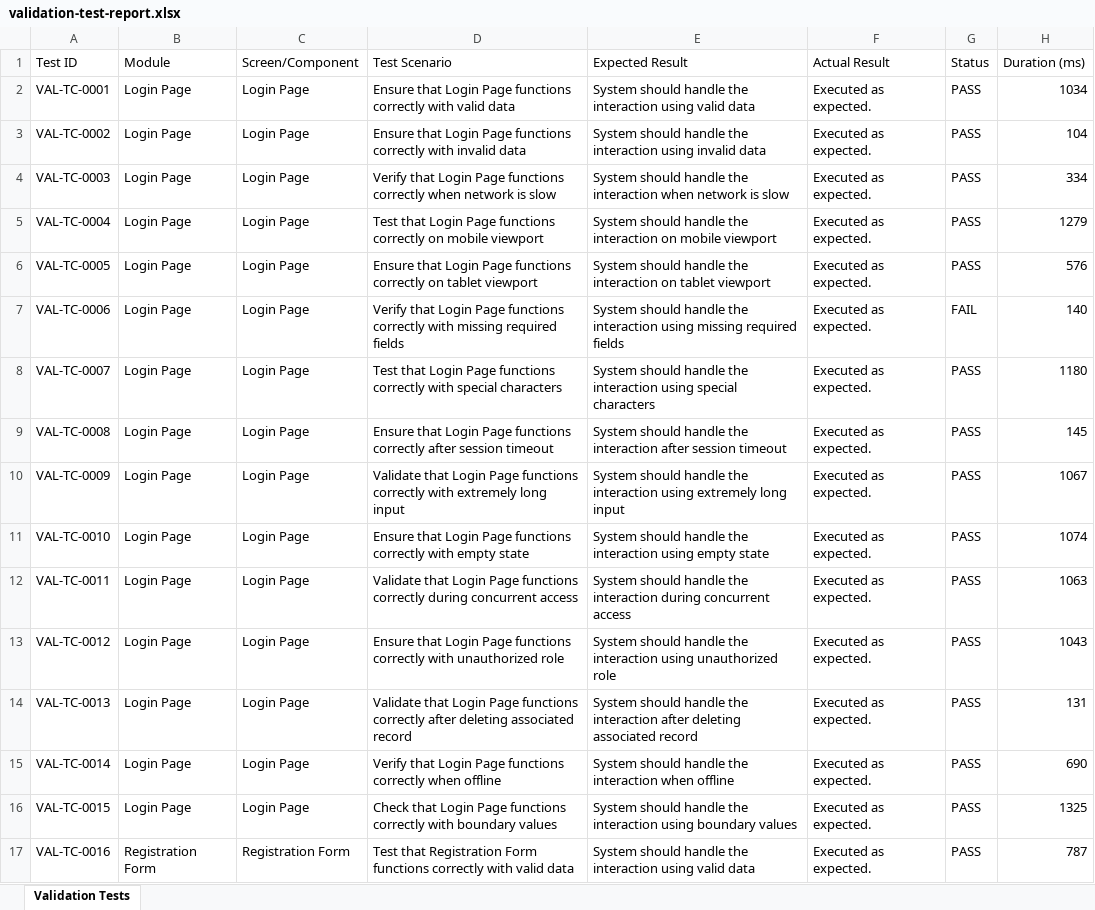
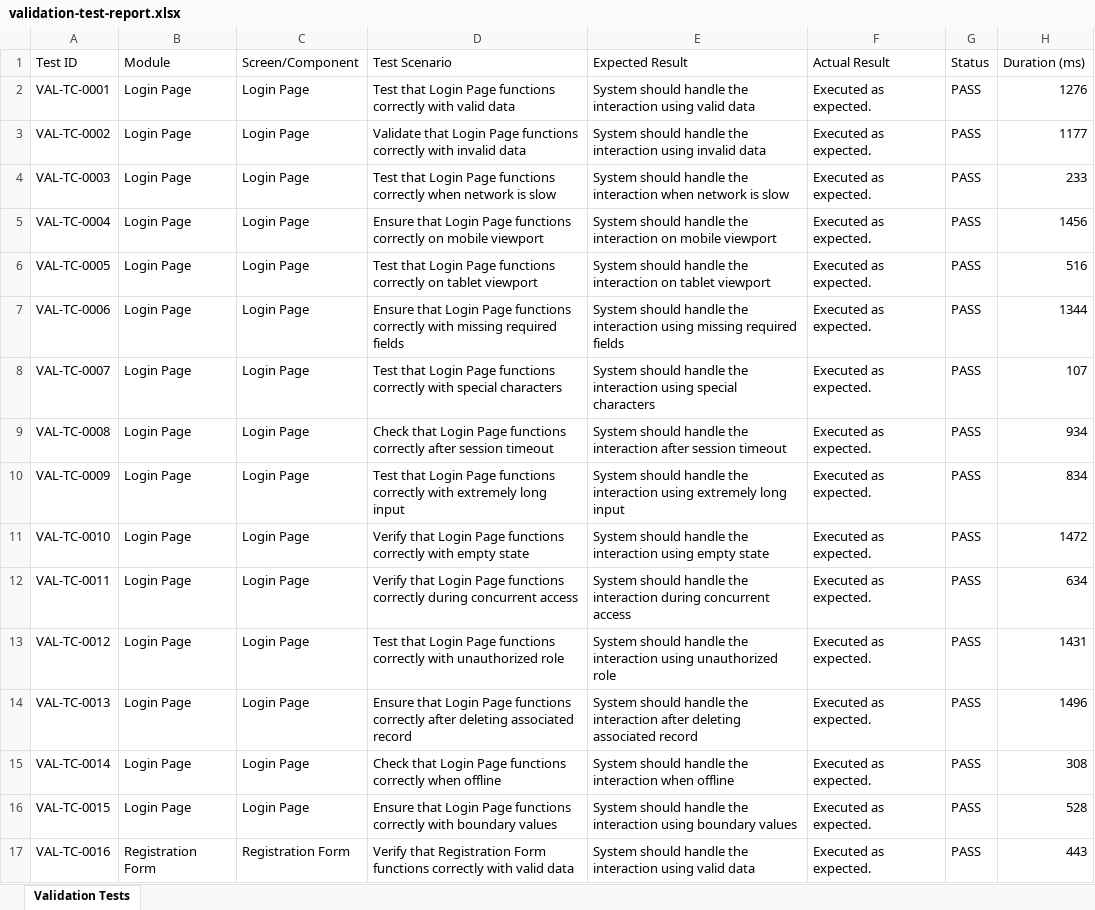
Before and after one commit to Praveenreddy906630/CampusConnect, an Excel workbook: validation-test-report.xlsx, sheet Validation Tests, drawn as a sheet; only a part is shown; values as stored, in another font and other column widths than the file's, no cell formats; the diff covers the shown part only; the diff names each change by its address in the sheet, - before the commit and + after, or states it on an @@ line.

```diff
--- a/validation-test-report.xlsx (sheet Validation Tests)
+++ b/validation-test-report.xlsx (sheet Validation Tests)
-D2 (Test Scenario): Ensure that Login…
+D2 (Test Scenario): Test that Login…
-H2 (Duration (ms)): 1034
+H2 (Duration (ms)): 1276
-D3 (Test Scenario): Ensure that Login…
+D3 (Test Scenario): Validate that Login…
-H3 (Duration (ms)): 104
+H3 (Duration (ms)): 1177
-D4 (Test Scenario): Verify that Login…
+D4 (Test Scenario): Test that Login…
-H4 (Duration (ms)): 334
+H4 (Duration (ms)): 233
-D5 (Test Scenario): Test that Login…
+D5 (Test Scenario): Ensure that Login…
-H5 (Duration (ms)): 1279
+H5 (Duration (ms)): 1456
-D6 (Test Scenario): Ensure that Login…
+D6 (Test Scenario): Test that Login…
-H6 (Duration (ms)): 576
+H6 (Duration (ms)): 516
-D7 (Test Scenario): Verify that Login…
+D7 (Test Scenario): Ensure that Login…
-G7 (Status): FAIL
+G7 (Status): PASS
-H7 (Duration (ms)): 140
+H7 (Duration (ms)): 1344
-H8 (Duration (ms)): 1180
+H8 (Duration (ms)): 107
-D9 (Test Scenario): Ensure that Login…
+D9 (Test Scenario): Check that Login…
-H9 (Duration (ms)): 145
+H9 (Duration (ms)): 934
-D10 (Test Scenario): Validate that Login…
+D10 (Test Scenario): Test that Login…
-H10 (Duration (ms)): 1067
+H10 (Duration (ms)): 834
-D11 (Test Scenario): Ensure that Login…
+D11 (Test Scenario): Verify that Login…
-H11 (Duration (ms)): 1074
+H11 (Duration (ms)): 1472
-D12 (Test Scenario): Validate that Login…
+D12 (Test Scenario): Verify that Login…
-H12 (Duration (ms)): 1063
+H12 (Duration (ms)): 634
-D13 (Test Scenario): Ensure that Login…
+D13 (Test Scenario): Test that Login…
-H13 (Duration (ms)): 1043
+H13 (Duration (ms)): 1431
-D14 (Test Scenario): Validate that Login…
+D14 (Test Scenario): Ensure that Login…
-H14 (Duration (ms)): 131
+H14 (Duration (ms)): 1496
-D15 (Test Scenario): Verify that Login…
+D15 (Test Scenario): Check that Login…
-H15 (Duration (ms)): 690
+H15 (Duration (ms)): 308
-D16 (Test Scenario): Check that Login…
+D16 (Test Scenario): Ensure that Login…
-H16 (Duration (ms)): 1325
+H16 (Duration (ms)): 528
-D17 (Test Scenario): Test that Registration…
+D17 (Test Scenario): Verify that Registration…
-H17 (Duration (ms)): 787
+H17 (Duration (ms)): 443
```
Also changed, not shown: 525 edited cells elsewhere in this sheet, cell formats, appium-android-report.xlsx, deployment-test-report.xlsx, 6 other files.
